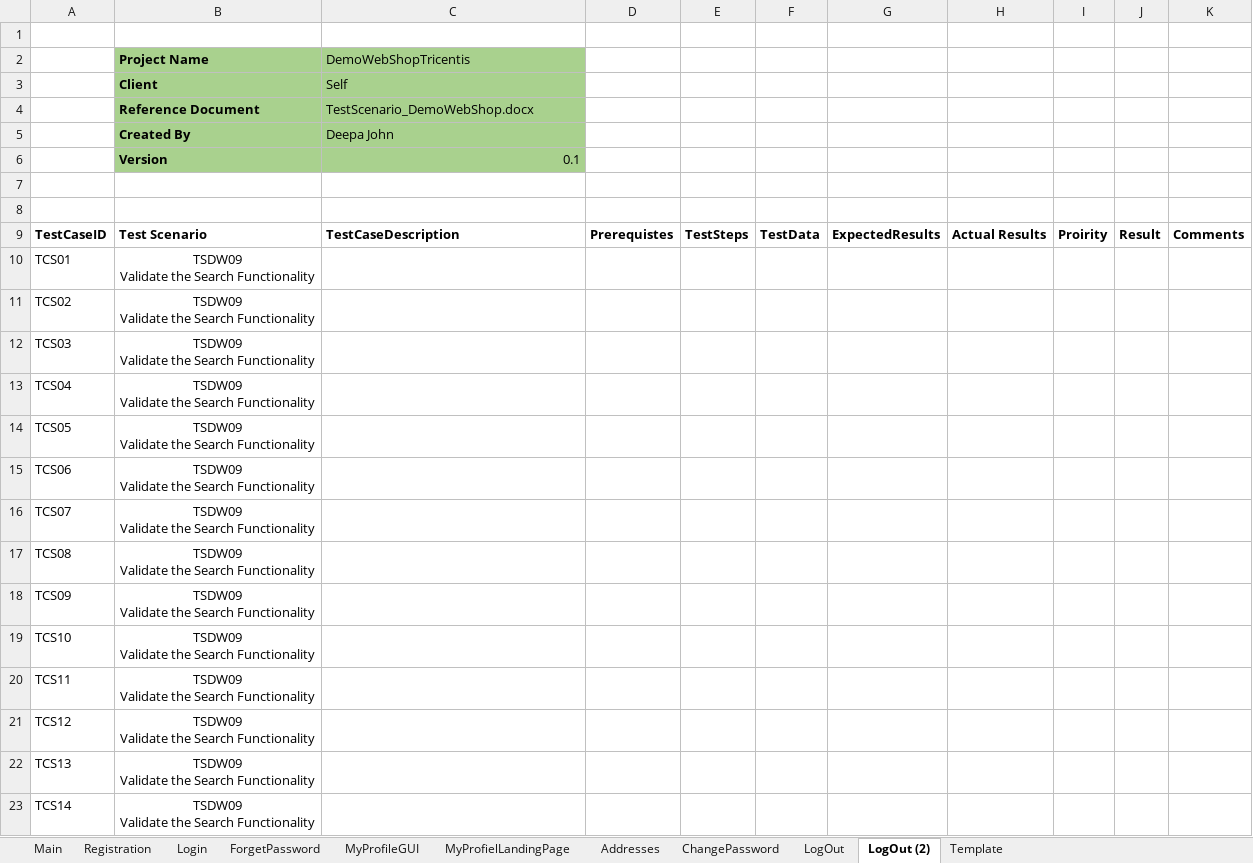
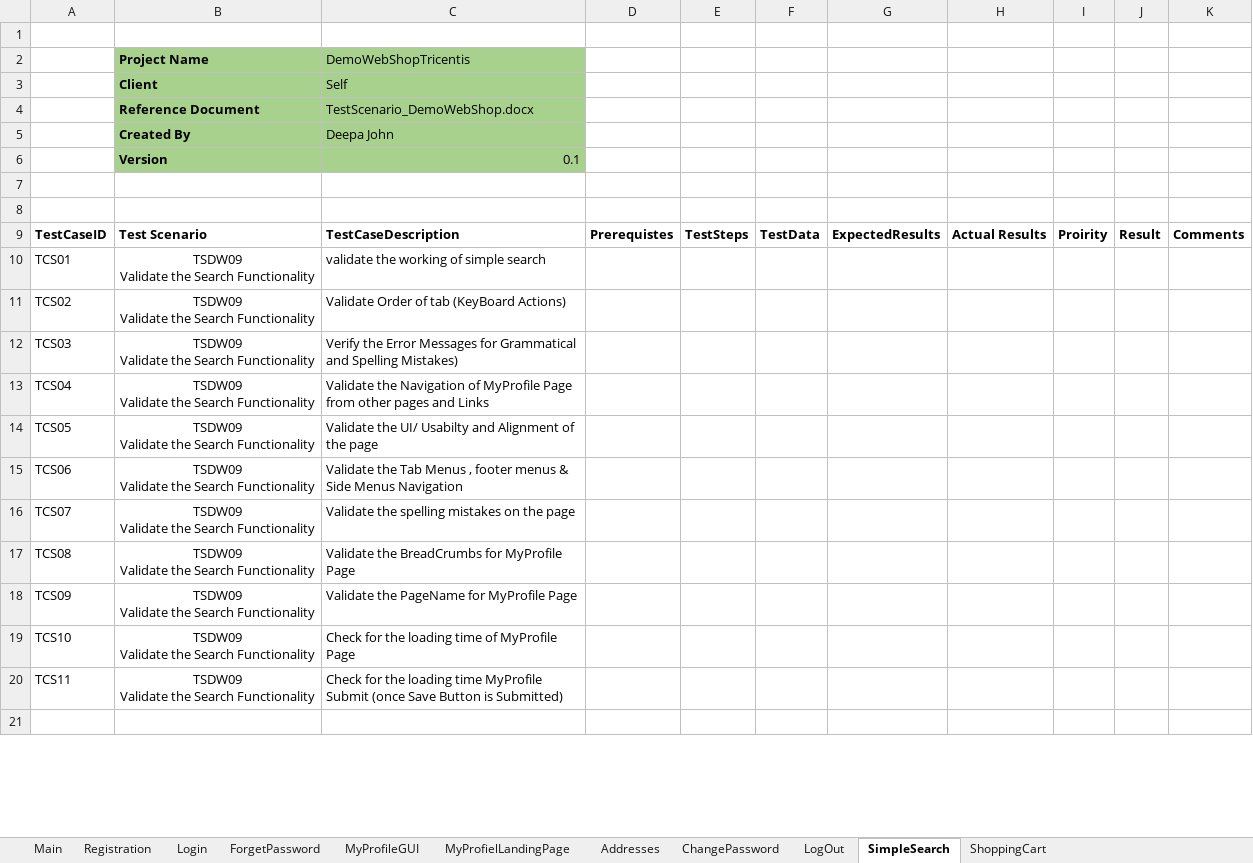
Before and after one commit to deepateresa/demowebshoptestingproject, an Excel workbook: TestCase_DemoWebShop.xlsx, sheet SimpleSearch, drawn as a sheet; only a part is shown; the shorter side is filled out with more unchanged rows; values as stored, in another font and other column widths than the file's, no borders; removed rows and columns are numbered as before the commit, all else as after; ↵ is a line break in a cell; the diff covers the shown part only; the diff names each change by its address in the sheet, - before the commit and + after, or states it on an @@ line.

```diff
--- a/TestCase_DemoWebShop.xlsx (sheet SimpleSearch)
+++ b/TestCase_DemoWebShop.xlsx (sheet SimpleSearch)
-sheet tab: LogOut (2)
+sheet tab: SimpleSearch
-sheet tab: Template
+sheet tab: ShoppingCart
-C10 (DemoWebShopTricentis): (empty)
+C10 (DemoWebShopTricentis): validate the working of simple search
-C11 (DemoWebShopTricentis): (empty)
+C11 (DemoWebShopTricentis): Validate Order of tab (KeyBoard Actions)
-C12 (DemoWebShopTricentis): (empty)
+C12 (DemoWebShopTricentis): Verify the Error Messages for Grammatical and Spelling Mistakes)
-C13 (DemoWebShopTricentis): (empty)
+C13 (DemoWebShopTricentis): Validate the Navigation of MyProfile Page from other pages and Links
-C14 (DemoWebShopTricentis): (empty)
+C14 (DemoWebShopTricentis): Validate the UI/ Usabilty and Alignment of the page
-C15 (DemoWebShopTricentis): (empty)
+C15 (DemoWebShopTricentis): Validate the Tab Menus , footer menus & Side Menus Navigation
-C16 (DemoWebShopTricentis): (empty)
+C16 (DemoWebShopTricentis): Validate the spelling mistakes on the page
-C17 (DemoWebShopTricentis): (empty)
+C17 (DemoWebShopTricentis): Validate the BreadCrumbs for MyProfile Page
-C18 (DemoWebShopTricentis): (empty)
+C18 (DemoWebShopTricentis): Validate the PageName for MyProfile Page
-C19 (DemoWebShopTricentis): (empty)
+C19 (DemoWebShopTricentis): Check for the loading time of MyProfile Page
-C20 (DemoWebShopTricentis): (empty)
+C20 (DemoWebShopTricentis): Check for the loading time MyProfile Submit (once Save Button is Submitted)
-row 21: TCS12 | TSDW09 ↵ Validate the Search Functionality
-row 22: TCS13 | TSDW09 ↵ Validate the Search Functionality
-row 23: TCS14 | TSDW09 ↵ Validate the Search Functionality
```
Also changed, not shown: 1 added row, 9 removed rows and 2 edited cells elsewhere in this sheet, sheet Registration, sheet Main, TestScenario_DemoWebShop.xlsx, 2 other files.
